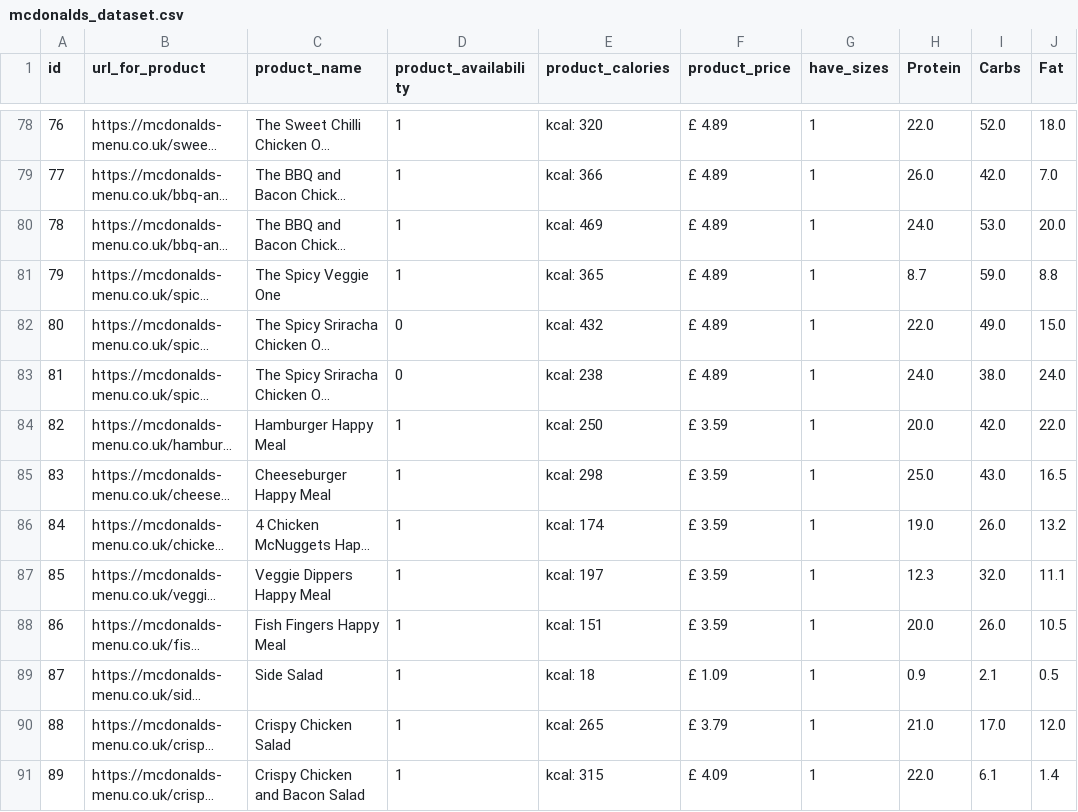
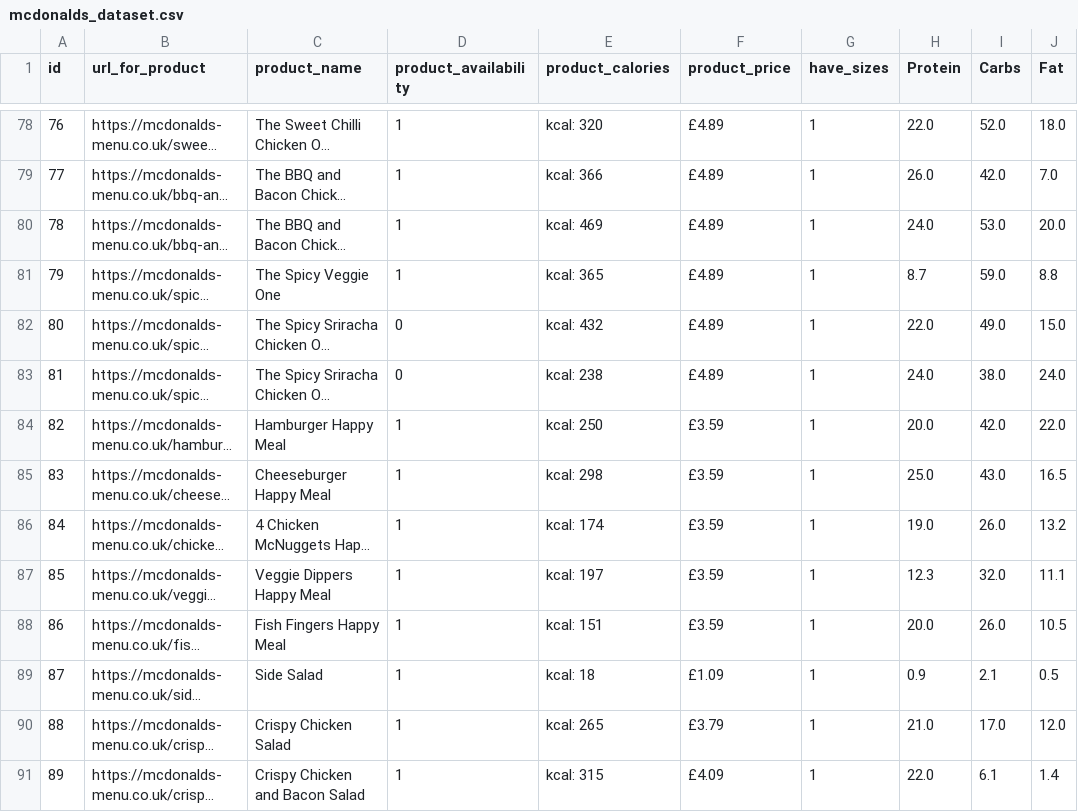
Before and after one commit to dartmonkeyExeter/MCDONALDCALORIECOUNTER, a CSV file: mcdonalds_dataset.csv, drawn as a sheet; only a part is shown, gaps mark what is left out; long unchanged cells end in …; the diff covers the shown part only; the diff names each change by its address in the sheet, - before the commit and + after, or states it on an @@ line.

```diff
--- a/mcdonalds_dataset.csv
+++ b/mcdonalds_dataset.csv
-F78:F83 (product_price): £ 4.89
+F78:F83 (product_price): £4.89
-F84:F88 (product_price): £ 3.59
+F84:F88 (product_price): £3.59
-F89 (product_price): £ 1.09
+F89 (product_price): £1.09
-F90 (product_price): £ 3.79
+F90 (product_price): £3.79
-F91 (product_price): £ 4.09
+F91 (product_price): £4.09
```
Also changed, not shown: 111 edited cells elsewhere in this file, 3 other files.
